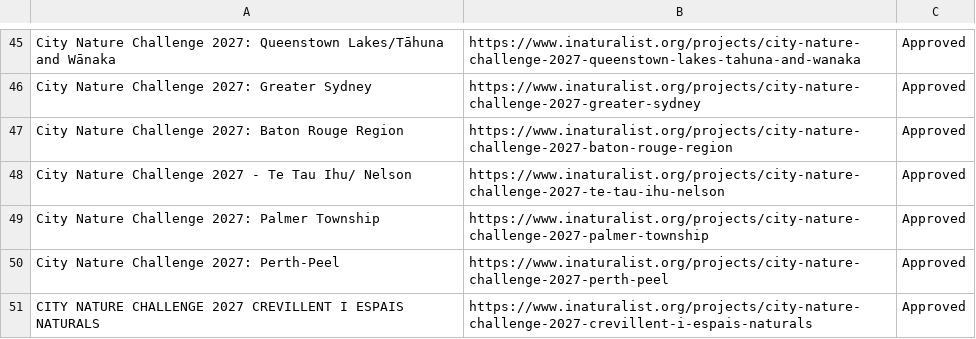
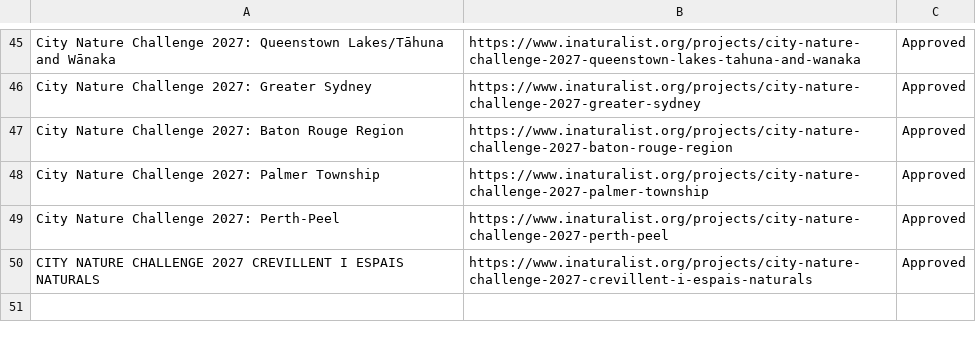
Before and after one commit to alisonkestrel22/cnc-boundary-checker, a CSV file: projects.csv, drawn as a sheet; only a part is shown, gaps mark what is left out.

Commit message:
Remove City Nature Challenge 2027 - Te Tau Ihu/ Nelson
Saved from the boundary check page by lbrody-cas.

```diff
--- a/projects.csv
+++ b/projects.csv
@@ -47,3 +47,2 @@ City Nature Challenge 2027: Greater Sydney,https://www.inaturalist.org/projects/
 City Nature Challenge 2027: Baton Rouge Region,https://www.inaturalist.org/projects/city-nature-challenge-2027-baton-rouge-region,Approved
-City Nature Challenge 2027 - Te Tau Ihu/ Nelson,https://www.inaturalist.org/projects/city-nature-challenge-2027-te-tau-ihu-nelson,Approved
 City Nature Challenge 2027: Palmer Township,https://www.inaturalist.org/projects/city-nature-challenge-2027-palmer-township,Approved
```
Also changed, not shown: 1 other file.
